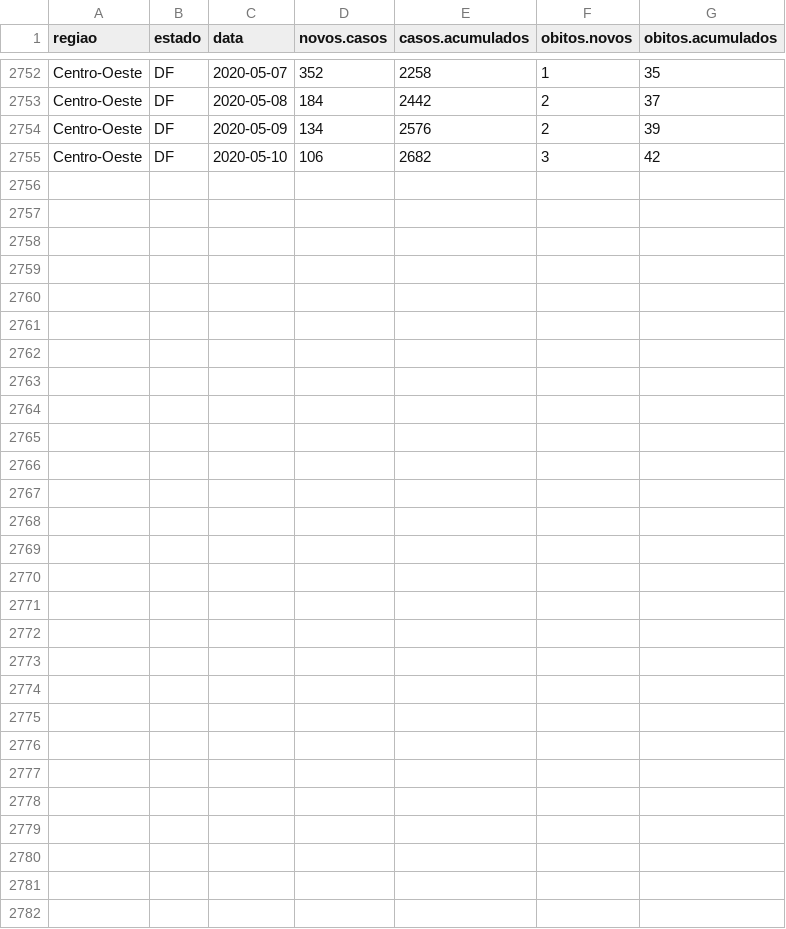
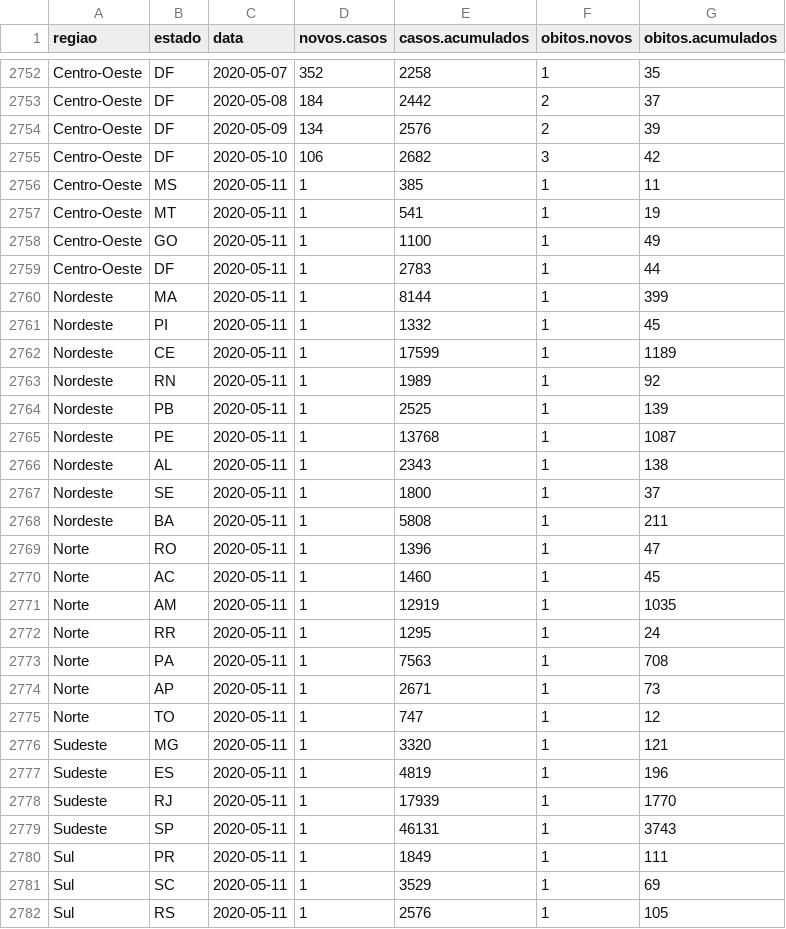
Before and after one commit to covid19br/reports, a CSV file: dados/EstadosCov19.csv, drawn as a sheet; only a part is shown, gaps mark what is left out.

```diff
--- a/dados/EstadosCov19.csv
+++ b/dados/EstadosCov19.csv
@@ -2755 +2755,28 @@
 "Centro-Oeste","DF",2020-05-10,106,2682,3,42
+"Centro-Oeste","MS",2020-05-11,1,385,1,11
+"Centro-Oeste","MT",2020-05-11,1,541,1,19
+"Centro-Oeste","GO",2020-05-11,1,1100,1,49
+"Centro-Oeste","DF",2020-05-11,1,2783,1,44
+"Nordeste","MA",2020-05-11,1,8144,1,399
+"Nordeste","PI",2020-05-11,1,1332,1,45
+"Nordeste","CE",2020-05-11,1,17599,1,1189
+"Nordeste","RN",2020-05-11,1,1989,1,92
+"Nordeste","PB",2020-05-11,1,2525,1,139
+"Nordeste","PE",2020-05-11,1,13768,1,1087
+"Nordeste","AL",2020-05-11,1,2343,1,138
+"Nordeste","SE",2020-05-11,1,1800,1,37
+"Nordeste","BA",2020-05-11,1,5808,1,211
+"Norte","RO",2020-05-11,1,1396,1,47
+"Norte","AC",2020-05-11,1,1460,1,45
+"Norte","AM",2020-05-11,1,12919,1,1035
+"Norte","RR",2020-05-11,1,1295,1,24
+"Norte","PA",2020-05-11,1,7563,1,708
+"Norte","AP",2020-05-11,1,2671,1,73
+"Norte","TO",2020-05-11,1,747,1,12
+"Sudeste","MG",2020-05-11,1,3320,1,121
+"Sudeste","ES",2020-05-11,1,4819,1,196
+"Sudeste","RJ",2020-05-11,1,17939,1,1770
+"Sudeste","SP",2020-05-11,1,46131,1,3743
+"Sul","PR",2020-05-11,1,1849,1,111
+"Sul","SC",2020-05-11,1,3529,1,69
+"Sul","RS",2020-05-11,1,2576,1,105
```
Also changed, not shown: dados/BrasilCov19.csv, 2 other files.
